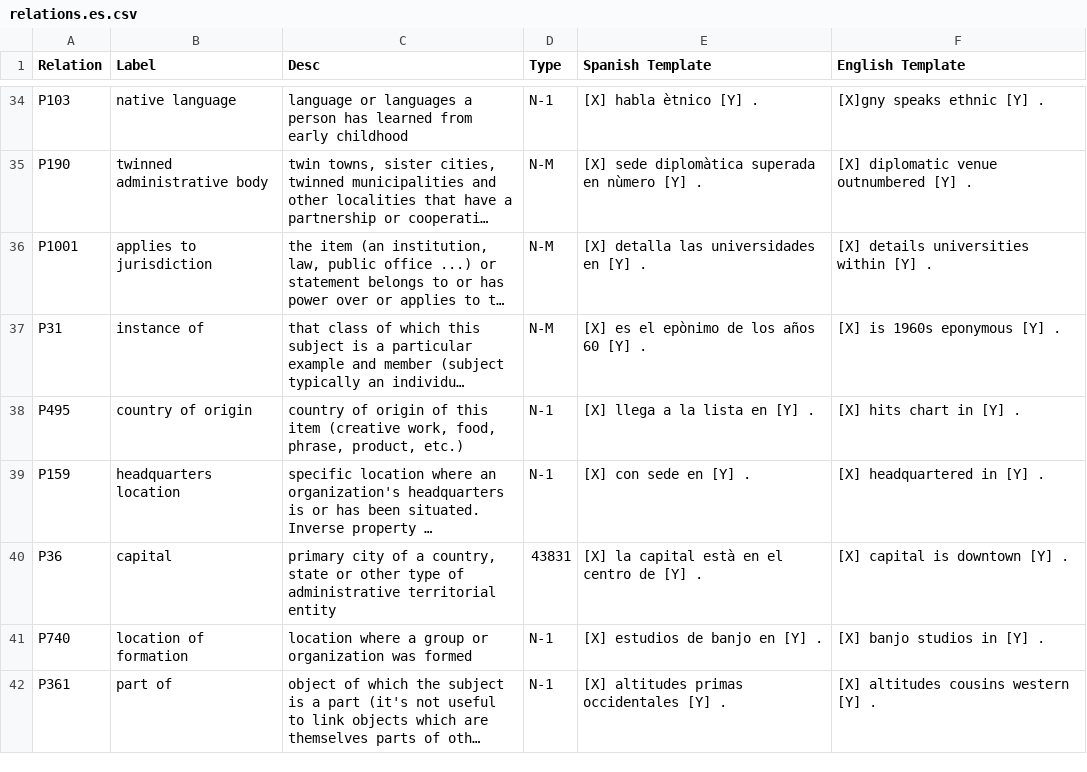
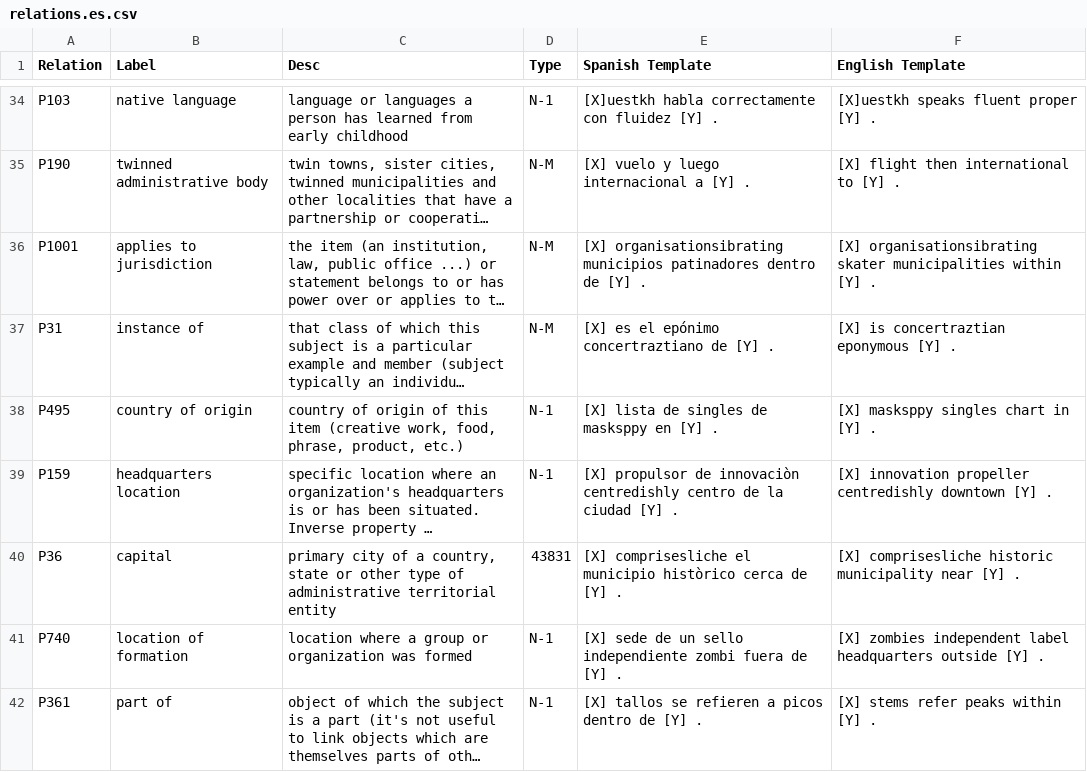
Before and after one commit to andreina-covi/X-FACTR, a CSV file: data/spanish/relations.es.csv, drawn as a sheet; only a part is shown, gaps mark what is left out; long unchanged cells end in …; the diff covers the shown part only; the diff names each change by its address in the sheet, - before the commit and + after, or states it on an @@ line.

```diff
--- a/data/spanish/relations.es.csv
+++ b/data/spanish/relations.es.csv
-E34 (Spanish Template): [X] habla ètnico [Y] .
+E34 (Spanish Template): [X]uestkh habla correctamente con fluidez [Y] .
-F34 (English Template): [X]gny speaks ethnic [Y] .
+F34 (English Template): [X]uestkh speaks fluent proper [Y] .
-E35 (Spanish Template): [X] sede diplomàtica superada en nùmero [Y] .
+E35 (Spanish Template): [X] vuelo y luego internacional a [Y] .
-F35 (English Template): [X] diplomatic venue outnumbered [Y] .
+F35 (English Template): [X] flight then international to [Y] .
-E36 (Spanish Template): [X] detalla las universidades en [Y] .
+E36 (Spanish Template): [X] organisationsibrating municipios patinadores dentro de [Y] .
-F36 (English Template): [X] details universities within [Y]…
+F36 (English Template): [X] organisationsibrating skater municipalities within [Y]…
-E37 (Spanish Template): [X] es el epònimo de los años 60 [Y] .
+E37 (Spanish Template): [X] es el epónimo concertraztiano de [Y] .
-F37 (English Template): [X] is 1960s eponymous [Y] .
+F37 (English Template): [X] is concertraztian eponymous [Y] .
-E38 (Spanish Template): [X] llega a la lista en [Y] .
+E38 (Spanish Template): [X] lista de singles de masksppy en [Y] .
-F38 (English Template): [X] hits chart in [Y] .
+F38 (English Template): [X] masksppy singles chart in [Y] .
-E39 (Spanish Template): [X] con sede en [Y] .
+E39 (Spanish Template): [X] propulsor de innovaciòn centredishly centro de la ciudad [Y] .
-F39 (English Template): [X] headquartered in [Y] .
+F39 (English Template): [X] innovation propeller centredishly downtown [Y] .
-E40 (Spanish Template): [X] la capital està en el centro de [Y]…
+E40 (Spanish Template): [X] comprisesliche el municipio històrico cerca de [Y]…
-F40 (English Template): [X] capital is downtown [Y] .
+F40 (English Template): [X] comprisesliche historic municipality near [Y] .
-E41 (Spanish Template): [X] estudios de banjo en [Y] .
+E41 (Spanish Template): [X] sede de un sello independiente zombi fuera de [Y] .
-F41 (English Template): [X] banjo studios in [Y] .
+F41 (English Template): [X] zombies independent label headquarters outside [Y] .
-E42 (Spanish Template): [X] altitudes primas occidentales [Y] .
+E42 (Spanish Template): [X] tallos se refieren a picos dentro de [Y] .
-F42 (English Template): [X] altitudes cousins western [Y] .
+F42 (English Template): [X] stems refer peaks within [Y] .
```
Also changed, not shown: 64 edited cells elsewhere in this file.
